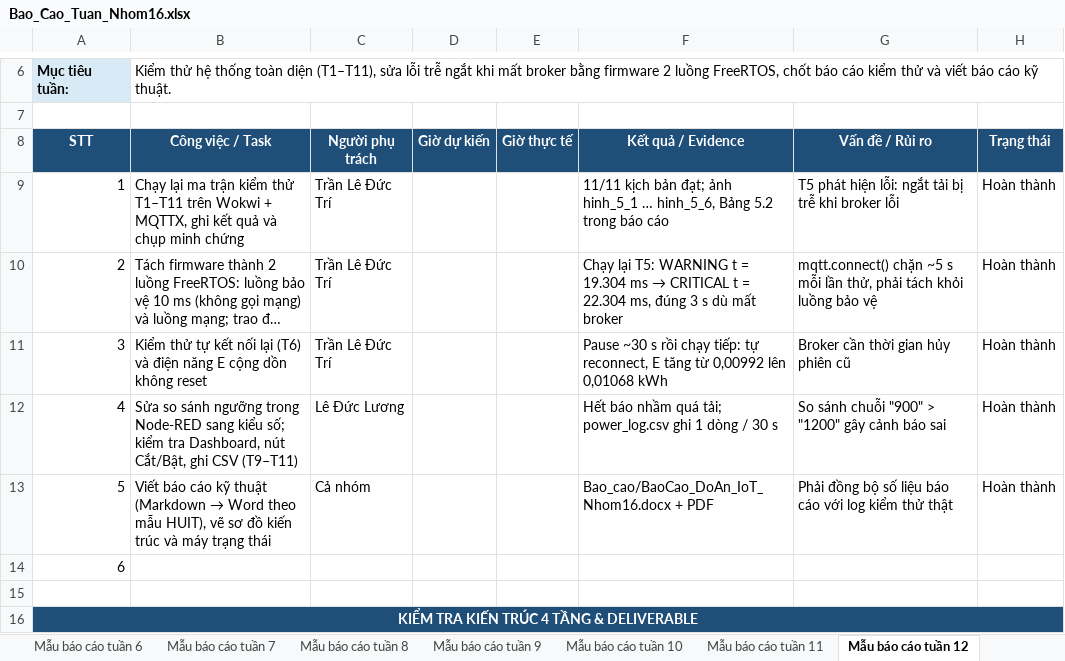
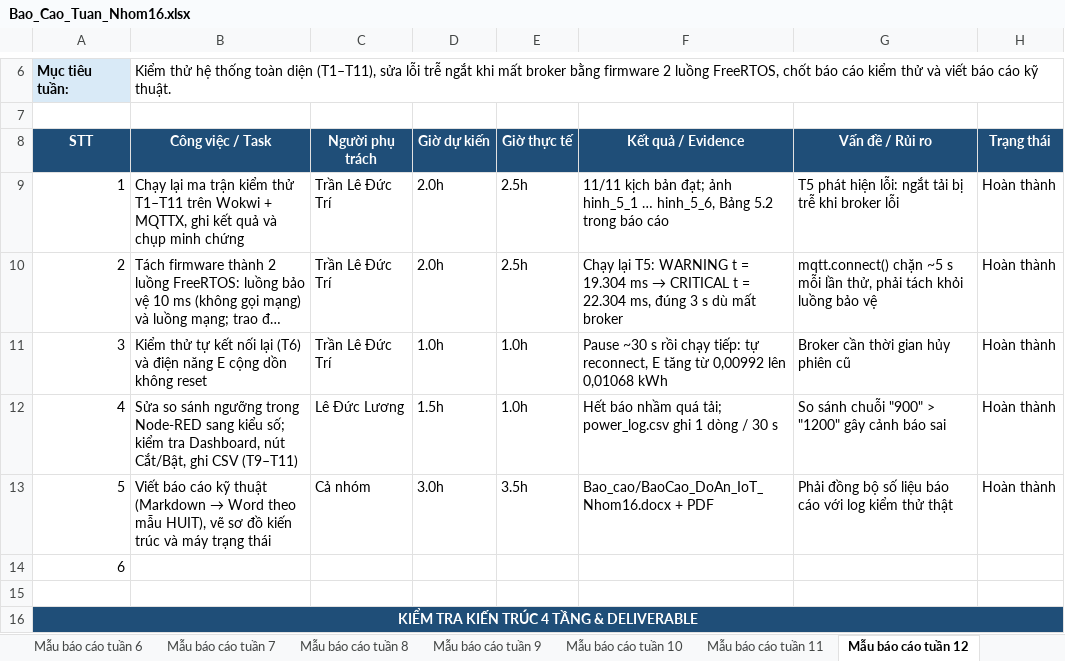
Before and after one commit to Okeydokey8525/IoT, an Excel workbook: docs/bao-cao-tuan/Bao_Cao_Tuan_Nhom16.xlsx, sheet Mẫu báo cáo tuần 12, drawn as a sheet; only a part is shown, gaps mark what is left out; long unchanged cells end in …; values as stored, in another font and other column widths than the file's, no borders; the diff names each change by its address in the sheet, - before the commit and + after, or states it on an @@ line.

```diff
--- a/docs/bao-cao-tuan/Bao_Cao_Tuan_Nhom16.xlsx (sheet Mẫu báo cáo tuần 12)
+++ b/docs/bao-cao-tuan/Bao_Cao_Tuan_Nhom16.xlsx (sheet Mẫu báo cáo tuần 12)
-D9:D10: (empty)
+D9:D10: 2.0h
-E9:E10: (empty)
+E9:E10: 2.5h
-D11: (empty)
+D11: 1.0h
-E11:E12: (empty)
+E11:E12: 1.0h
-D12: (empty)
+D12: 1.5h
-D13: (empty)
+D13: 3.0h
-E13: (empty)
+E13: 3.5h
```
Also changed, not shown: sheet Mẫu báo cáo tuần 13, sheet Mẫu báo cáo tuần 11.
